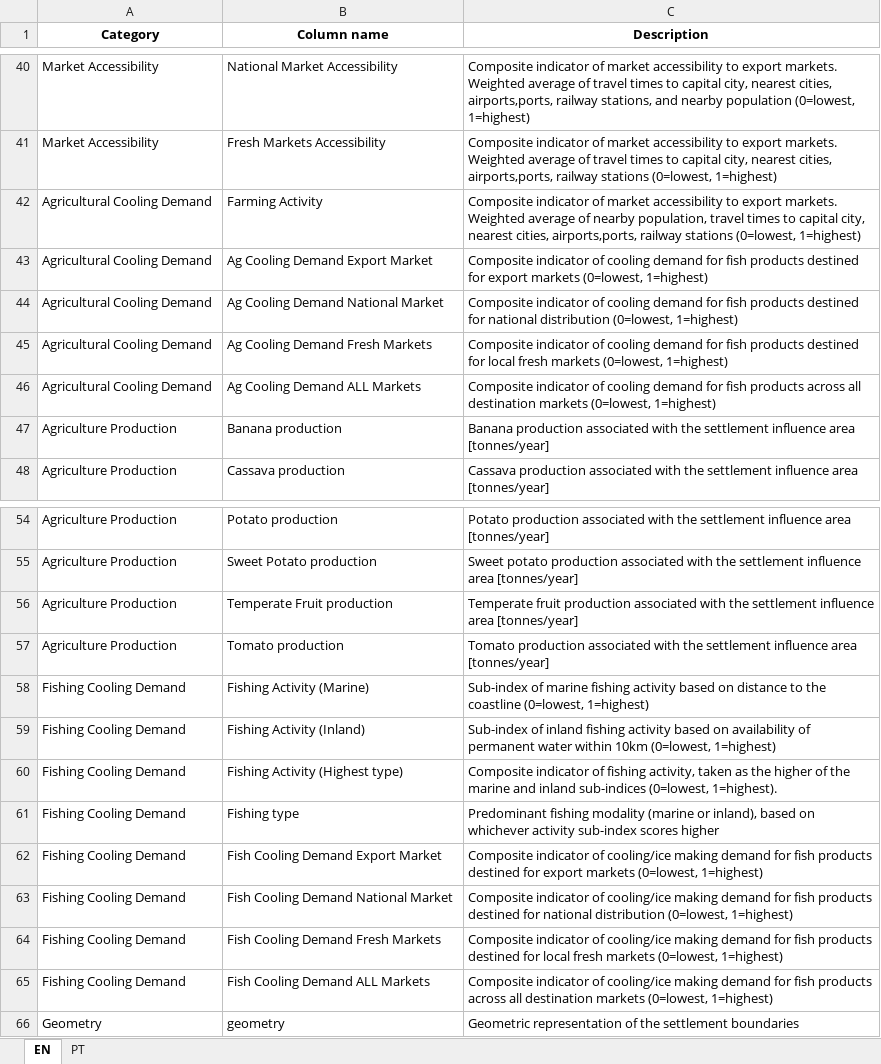
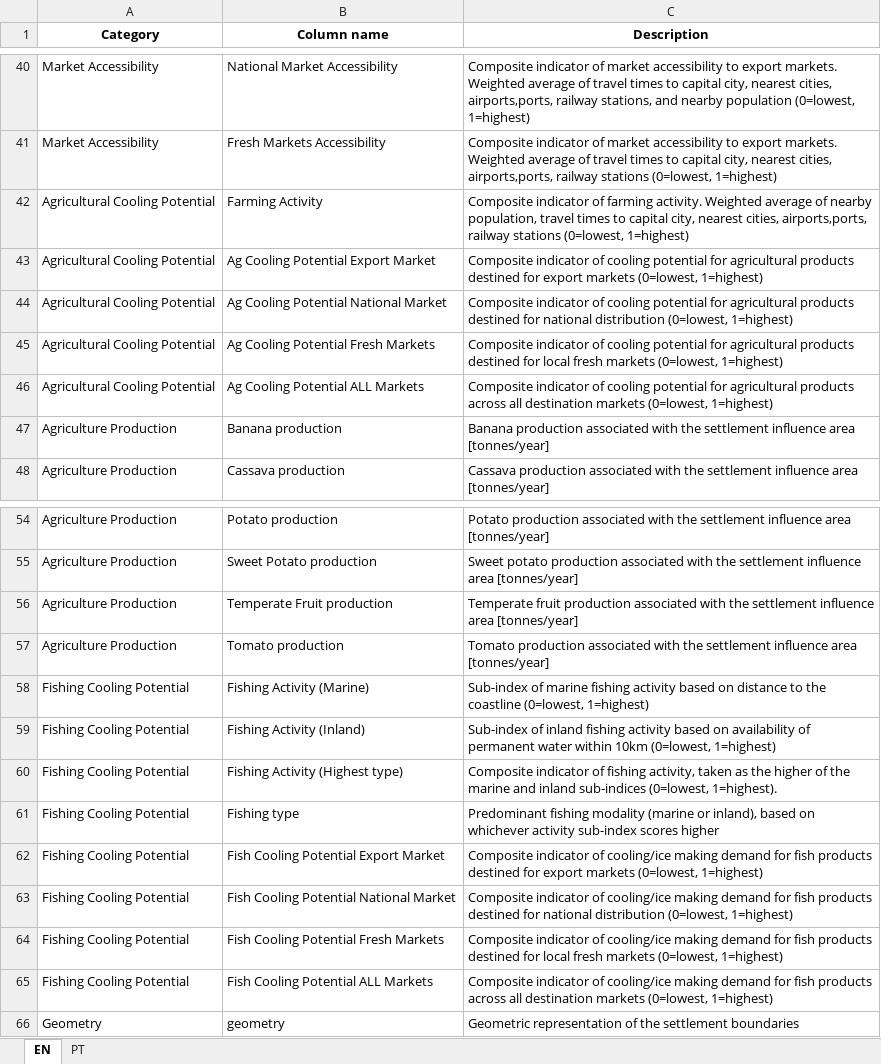
Before and after one commit to SEforALL-IEAP/AgCAP, an Excel workbook: docs/settlements_data_dictionary_MOZ.xlsx, sheet EN, drawn as a sheet; only a part is shown, gaps mark what is left out; values as stored, in another font and other column widths than the file's, no borders; the diff names each change by its address in the sheet, - before the commit and + after, or states it on an @@ line.

Commit message:
Rename Cooling Demand terminology to Cooling Potential
Aligns column names, translations (EN/FR/PT), the data dictionary, and
the visualization platform with SEforALL's updated naming (CDI/PHCDI/FCDI
-> CPI/PHCPI/FCPI). Re-ran core_analysis_engine.ipynb and
IEP_Integration.ipynb to regenerate exported data.

Also: unrelated fix in Contextuals_Extraction.ipynb
('Fishing Activity (marine + inland)' -> '(Highest type)').

```diff
--- a/docs/settlements_data_dictionary_MOZ.xlsx (sheet EN)
+++ b/docs/settlements_data_dictionary_MOZ.xlsx (sheet EN)
-A42:A46 (Category): Agricultural Cooling Demand
+A42:A46 (Category): Agricultural Cooling Potential
-C42 (Description): …indicator of market accessibility to export markets. Weighted average…
+C42 (Description): …indicator of farming activity. Weighted average…
-B43 (Column name): Ag Cooling Demand Export Market
+B43 (Column name): Ag Cooling Potential Export Market
-C43 (Description): …of cooling demand for fish products destined…
+C43 (Description): …of cooling potential for agricultural products destined…
-B44 (Column name): Ag Cooling Demand National Market
+B44 (Column name): Ag Cooling Potential National Market
-C44 (Description): …of cooling demand for fish products destined…
+C44 (Description): …of cooling potential for agricultural products destined…
-B45 (Column name): Ag Cooling Demand Fresh Markets
+B45 (Column name): Ag Cooling Potential Fresh Markets
-C45 (Description): …of cooling demand for fish products destined…
+C45 (Description): …of cooling potential for agricultural products destined…
-B46 (Column name): Ag Cooling Demand ALL Markets
+B46 (Column name): Ag Cooling Potential ALL Markets
-C46 (Description): …of cooling demand for fish products across…
+C46 (Description): …of cooling potential for agricultural products across…
-A58:A65 (Category): Fishing Cooling Demand
+A58:A65 (Category): Fishing Cooling Potential
-B62 (Column name): Fish Cooling Demand Export Market
+B62 (Column name): Fish Cooling Potential Export Market
-B63 (Column name): Fish Cooling Demand National Market
+B63 (Column name): Fish Cooling Potential National Market
-B64 (Column name): Fish Cooling Demand Fresh Markets
+B64 (Column name): Fish Cooling Potential Fresh Markets
-B65 (Column name): Fish Cooling Demand ALL Markets
+B65 (Column name): Fish Cooling Potential ALL Markets
```
Also changed, not shown: sheet PT, 14 other files.
